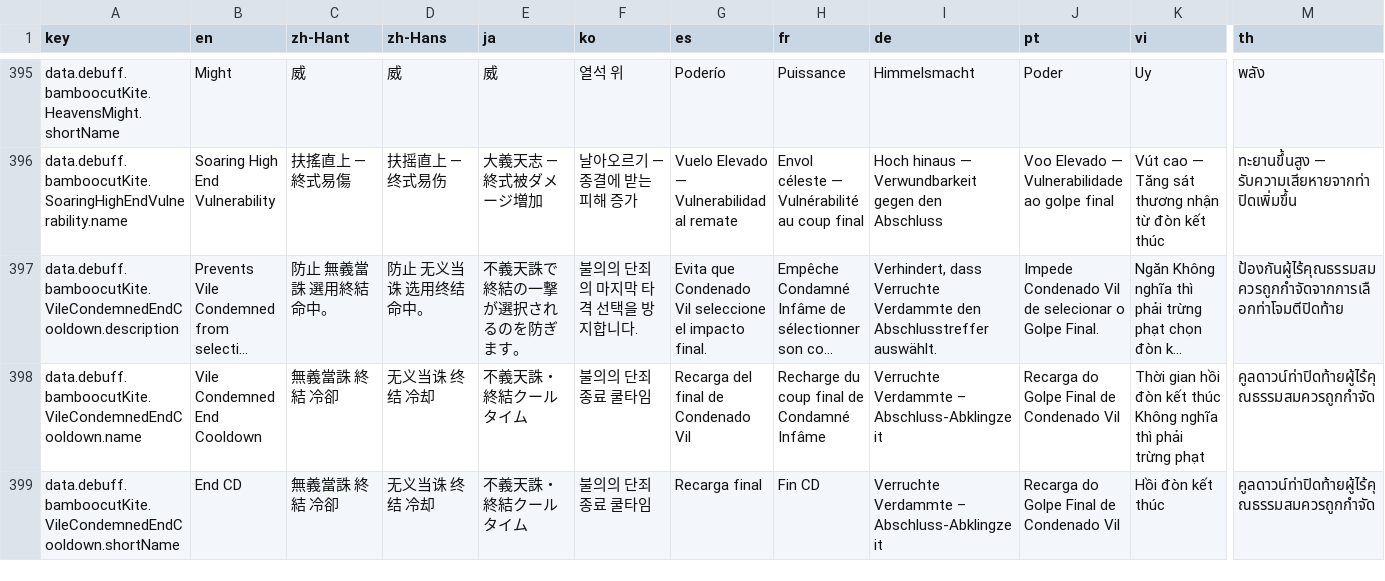
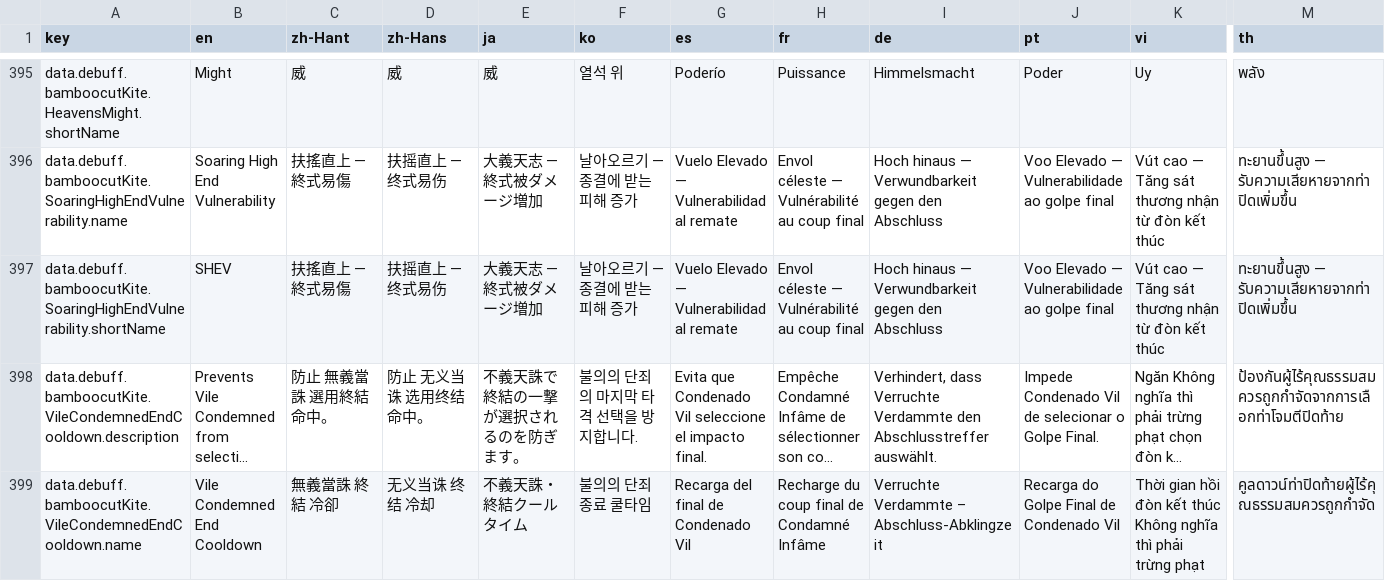
Before and after one commit to greydust/where-builds-meet, a CSV file: locales/translations.csv, drawn as a sheet; only a part is shown, gaps mark what is left out; the shorter side is filled out with more unchanged rows; long unchanged cells end in …; rows hold the shown columns only; the diff names each change by its address in the sheet, - before the commit and + after, or states it on an @@ line.

Commit message:
Shorten Kite's Soaring High End Vulnerability label to SHEV.
Keep the coverage label compact in English while preserving existing translated names in other locales.

```diff
--- a/locales/translations.csv
+++ b/locales/translations.csv
+row 397: data.debuff.bamboocutKite.SoaringHighEndVulnerability.shortName | SHEV | 扶搖直上 — 終式易傷 | 扶摇直上 — 终式易伤 | 大義天志 — 終式被ダメージ増加 | 날아오르기 — 종결에 받는 피해 증가 | Vuelo Elevado — Vulnerabilidad al remate | Envol céleste — Vulnérabilité au coup final | Hoch hinaus — Verwundbarkeit gegen den Abschluss | Voo Elevado — Vulnerabilidade ao golpe final | Vút cao — Tăng sát thương nhận từ đòn kết thúc | ทะยานขึ้นสูง — รับความเสียหายจากท่าปิดเพิ่มขึ้น
```
Also changed, not shown: 13 other files.
